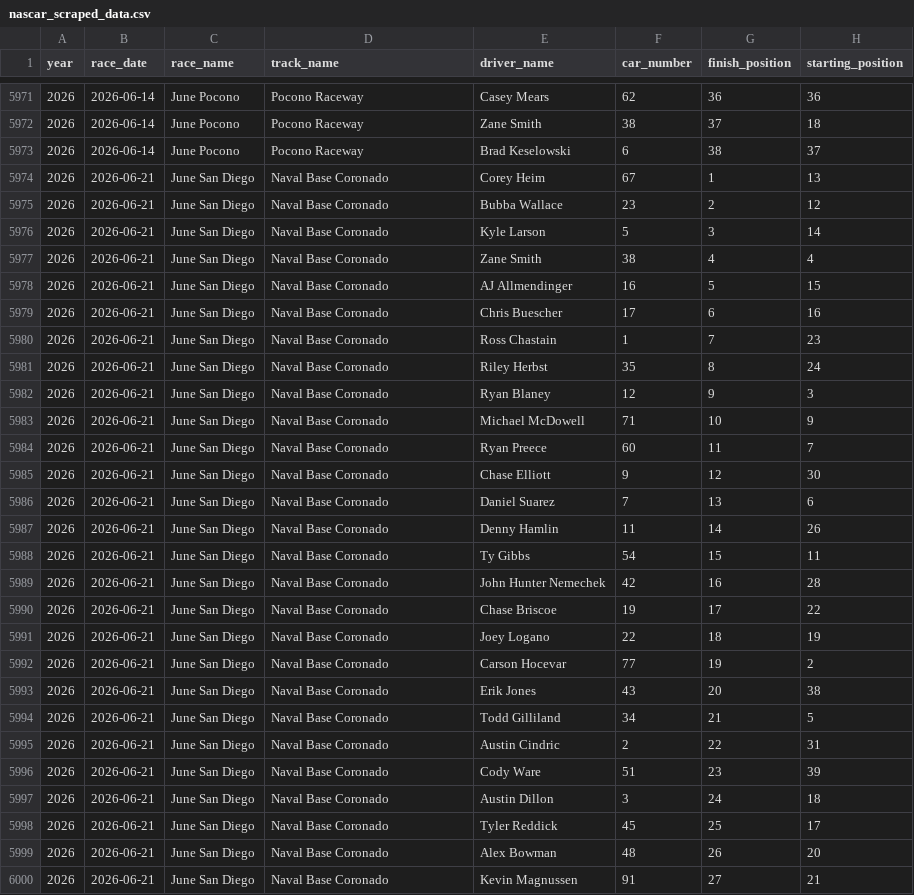
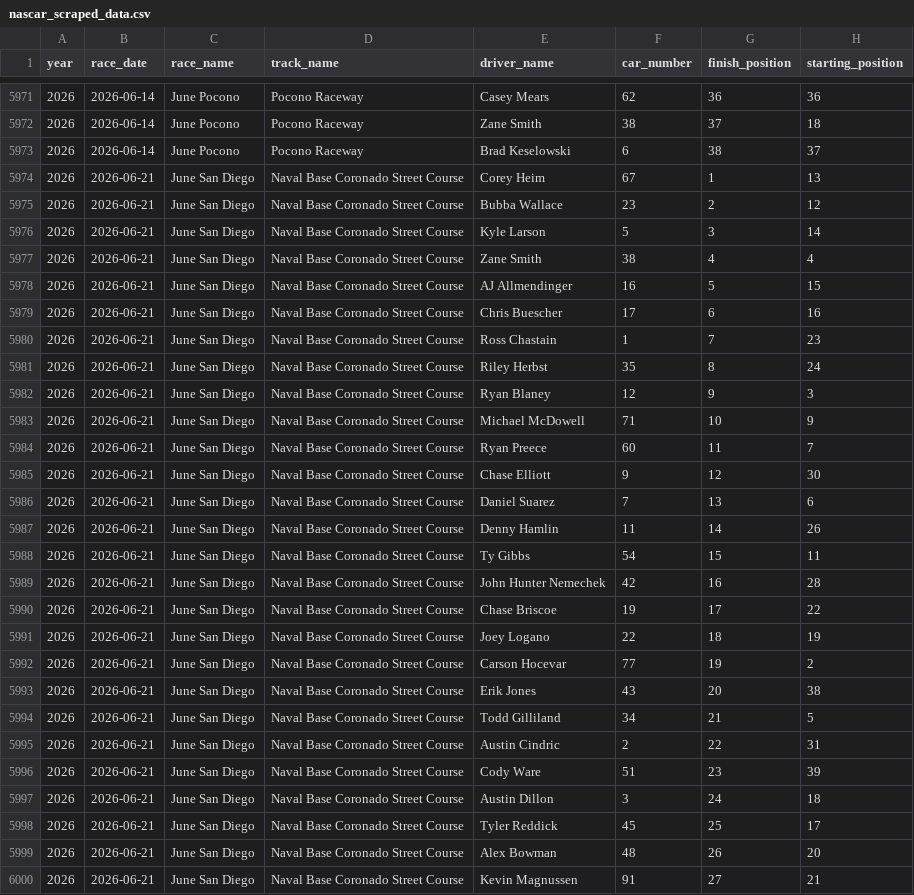
Before and after one commit to VanboniSports/nascar-hub, a CSV file: nascar_scraped_data.csv, drawn as a sheet; only a part is shown, gaps mark what is left out; the diff covers the shown part only; the diff names each change by its address in the sheet, - before the commit and + after, or states it on an @@ line.

Commit message:
Canonicalize 3 track-name variants (Nashville, Gateway, Coronado: 113 rows) so track types resolve and career stats include those races

```diff
--- a/nascar_scraped_data.csv
+++ b/nascar_scraped_data.csv
-D5974:D6000 (track_name): Naval Base Coronado
+D5974:D6000 (track_name): Naval Base Coronado Street Course
```
Also changed, not shown: 86 edited cells elsewhere in this file.
